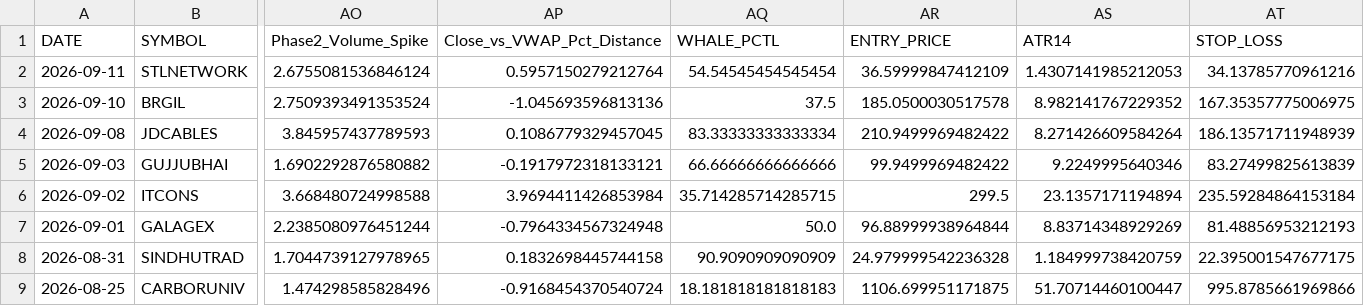
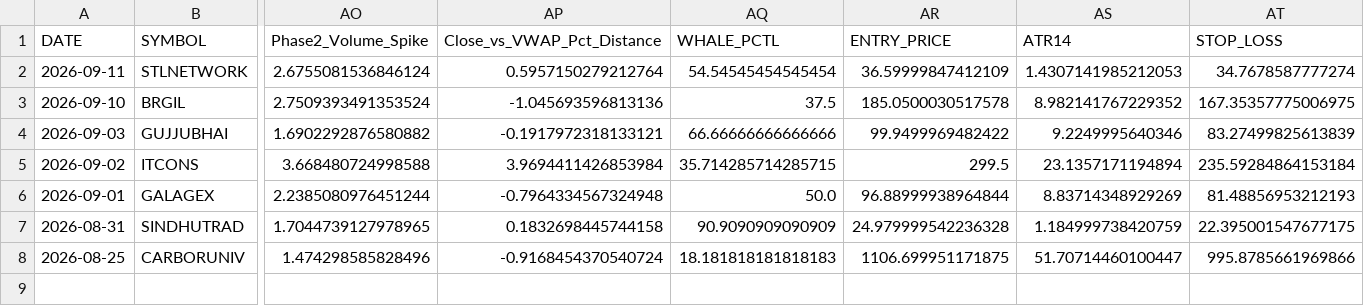
Before and after one commit to canvachaad-cell/Pro-spike, a CSV file: data/sbia_flexgate2_watchlist.csv, drawn as a sheet; only a part is shown, gaps mark what is left out; rows hold the shown columns only; the diff names each change by its address in the sheet, - before the commit and + after, or states it on an @@ line.

```diff
--- a/data/sbia_flexgate2_watchlist.csv
+++ b/data/sbia_flexgate2_watchlist.csv
-AT2 (STOP_LOSS): 34.13785770961216
+AT2 (STOP_LOSS): 34.7678587777274
-row 4: 2026-09-08 | JDCABLES | 3.845957437789593 | 0.1086779329457045 | 83.33333333333334 | 210.9499969482422 | 8.271426609584264 | 186.13571711948939
```
Also changed, not shown: data/sbia_alpha_watchlist.csv, data/sbia_flexgate_watchlist.csv, 9 other files.
